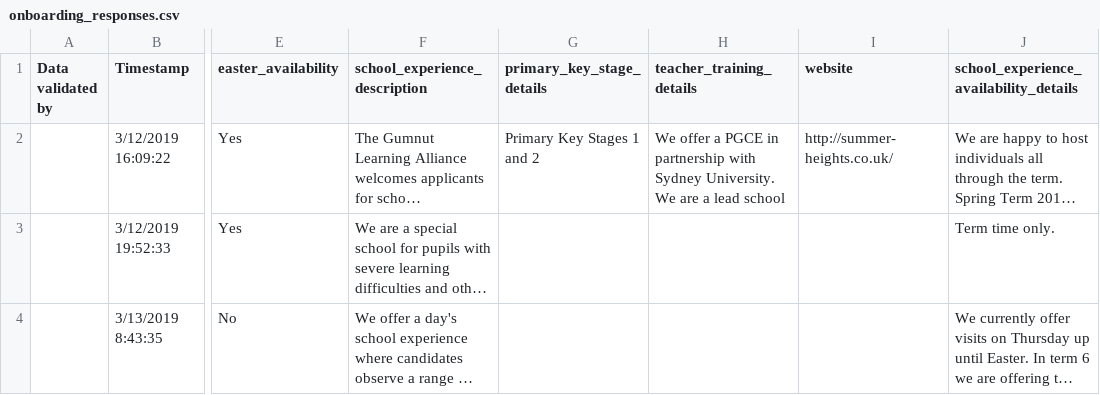
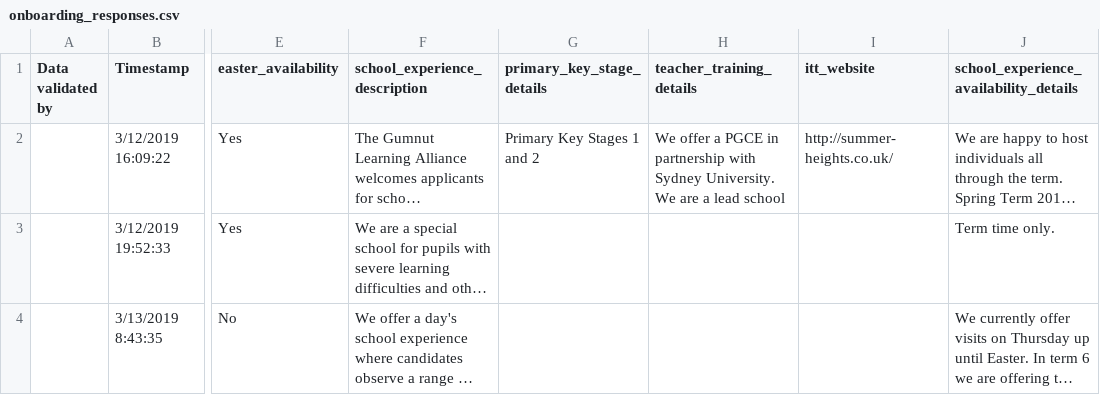
Before and after one commit to DFE-Digital/schools-experience, a CSV file: spec/sample_data/onboarding_responses.csv, drawn as a sheet; only a part is shown, gaps mark what is left out; long unchanged cells end in …; the diff names each change by its address in the sheet, - before the commit and + after, or states it on an @@ line.

Commit message:
Split itt_website form website
Website is the school's own website, itt_website is their Initial
Teacher Training provider's

```diff
--- a/spec/sample_data/onboarding_responses.csv
+++ b/spec/sample_data/onboarding_responses.csv
-I1: website
+I1: itt_website
```
Also changed, not shown: 4 other files.
